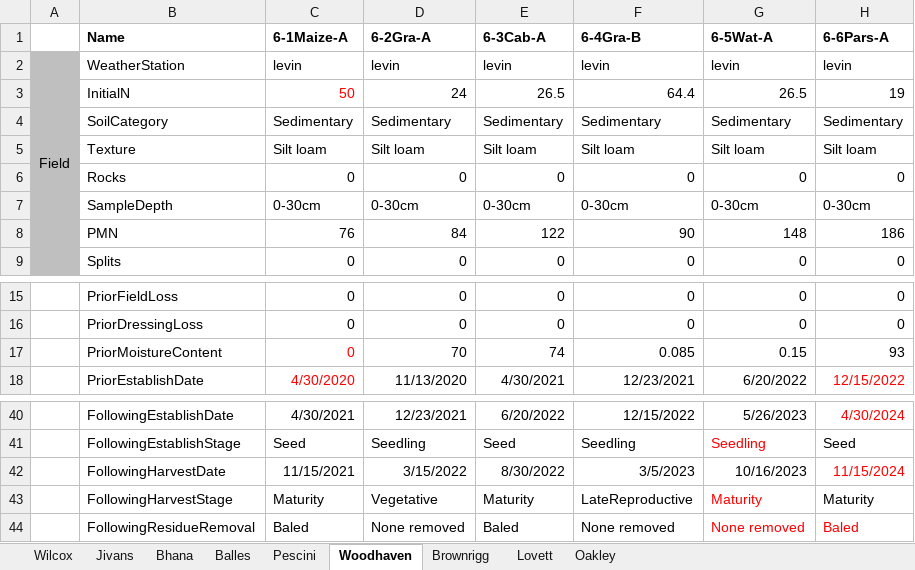
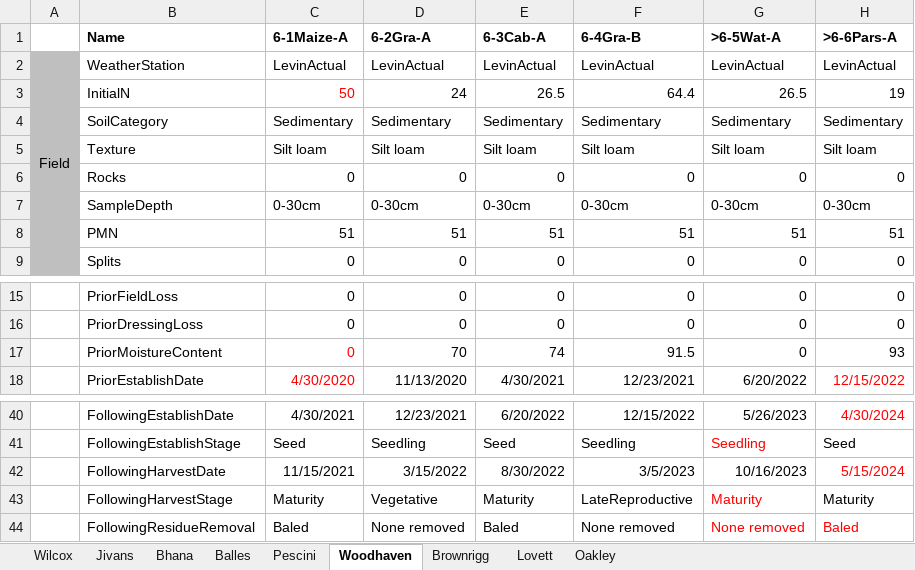
Before and after one commit to Plant-Food-Research-Open/FieldNBalance, an Excel workbook: TestComponents/TestSets/WS2/FieldConfigs.xlsx, sheet Woodhaven, drawn as a sheet; only a part is shown, gaps mark what is left out; values as stored, in another font and other column widths than the file's, no borders; the diff names each change by its address in the sheet, - before the commit and + after, or states it on an @@ line.

```diff
--- a/TestComponents/TestSets/WS2/FieldConfigs.xlsx (sheet Woodhaven)
+++ b/TestComponents/TestSets/WS2/FieldConfigs.xlsx (sheet Woodhaven)
-G1: 6-5Wat-A
+G1: >6-5Wat-A
-H1: 6-6Pars-A
+H1: >6-6Pars-A
-C2 (6-1Maize-A): levin
+C2 (6-1Maize-A): LevinActual
-D2 (6-2Gra-A): levin
+D2 (6-2Gra-A): LevinActual
-E2 (6-3Cab-A): levin
+E2 (6-3Cab-A): LevinActual
-F2 (6-4Gra-B): levin
+F2 (6-4Gra-B): LevinActual
-G2 (>6-5Wat-A): levin
+G2 (>6-5Wat-A): LevinActual
-H2 (>6-6Pars-A): levin
+H2 (>6-6Pars-A): LevinActual
-C8 (6-1Maize-A): 76
+C8 (6-1Maize-A): 51
-D8 (6-2Gra-A): 84
+D8 (6-2Gra-A): 51
-E8 (6-3Cab-A): 122
+E8 (6-3Cab-A): 51
-F8 (6-4Gra-B): 90
+F8 (6-4Gra-B): 51
-G8 (>6-5Wat-A): 148
+G8 (>6-5Wat-A): 51
-H8 (>6-6Pars-A): 186
+H8 (>6-6Pars-A): 51
-F17 (6-4Gra-B): 0.085
+F17 (6-4Gra-B): 91.5
-G17 (>6-5Wat-A): 0.15
+G17 (>6-5Wat-A): 0
-H42 (>6-6Pars-A): 11/15/2024
+H42 (>6-6Pars-A): 5/15/2024
```
Also changed, not shown: sheet Wilcox, sheet Balles, sheet Brownrigg, sheet Lovett, sheet Bhana, sheet Oakley, 2 more sheets, 54 other files.
